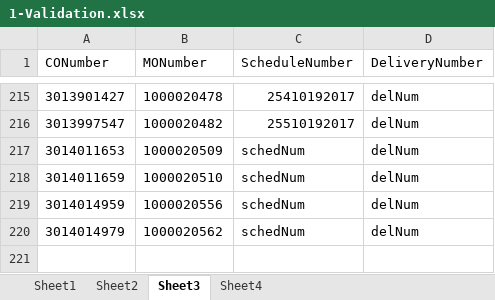
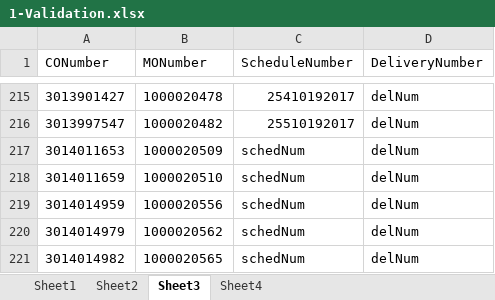
Before and after one commit to hbhardwaj03/Andyz-POC, an Excel workbook: Resources/1-Validation.xlsx, sheet Sheet3, drawn as a sheet; only a part is shown, gaps mark what is left out; values as stored, in another font and other column widths than the file's, no borders; the diff names each change by its address in the sheet, - before the commit and + after, or states it on an @@ line.

Commit message:
update schedule number

```diff
--- a/Resources/1-Validation.xlsx (sheet Sheet3)
+++ b/Resources/1-Validation.xlsx (sheet Sheet3)
+row 221: 3014014982 | 1000020565 | schedNum | delNum
```
Also changed, not shown: sheet Sheet2.
